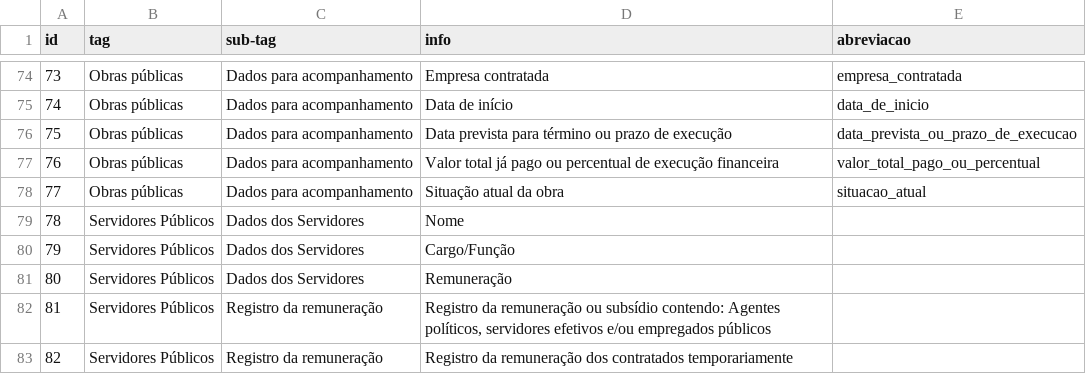
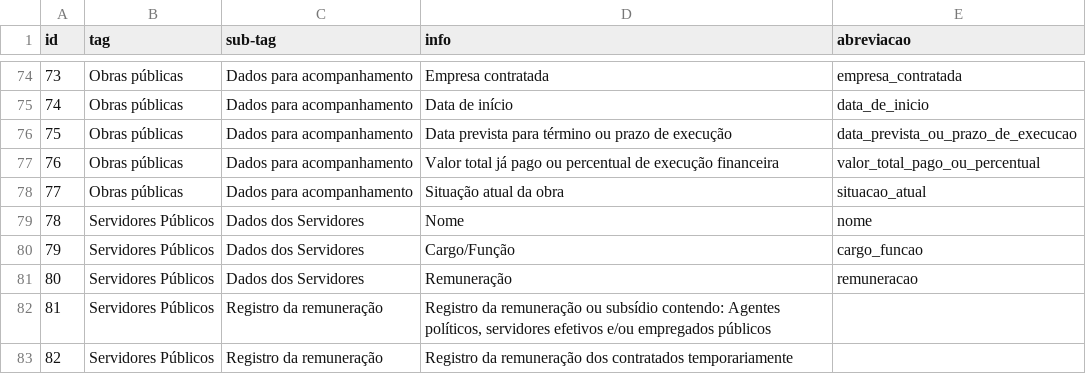
Before and after one commit to MPMG-DCC-UFMG/F01, a CSV file: service/src/checklist/lista_exigencias.csv, drawn as a sheet; only a part is shown, gaps mark what is left out.

```diff
--- a/service/src/checklist/lista_exigencias.csv
+++ b/service/src/checklist/lista_exigencias.csv
@@ -78,5 +78,5 @@ id,tag,sub-tag,info,abreviacao
 77,Obras públicas,Dados para acompanhamento,Situação atual da obra,situacao_atual
-78,Servidores Públicos,Dados dos Servidores,Nome,
-79,Servidores Públicos,Dados dos Servidores,Cargo/Função,
-80,Servidores Públicos,Dados dos Servidores,Remuneração,
+78,Servidores Públicos,Dados dos Servidores,Nome,nome
+79,Servidores Públicos,Dados dos Servidores,Cargo/Função,cargo_funcao
+80,Servidores Públicos,Dados dos Servidores,Remuneração,remuneracao
 81,Servidores Públicos,Registro da remuneração,"Registro da remuneração ou subsídio contendo: Agentes políticos, servidores efetivos e/ou empregados públicos",
```
Also changed, not shown: 5 other files.
